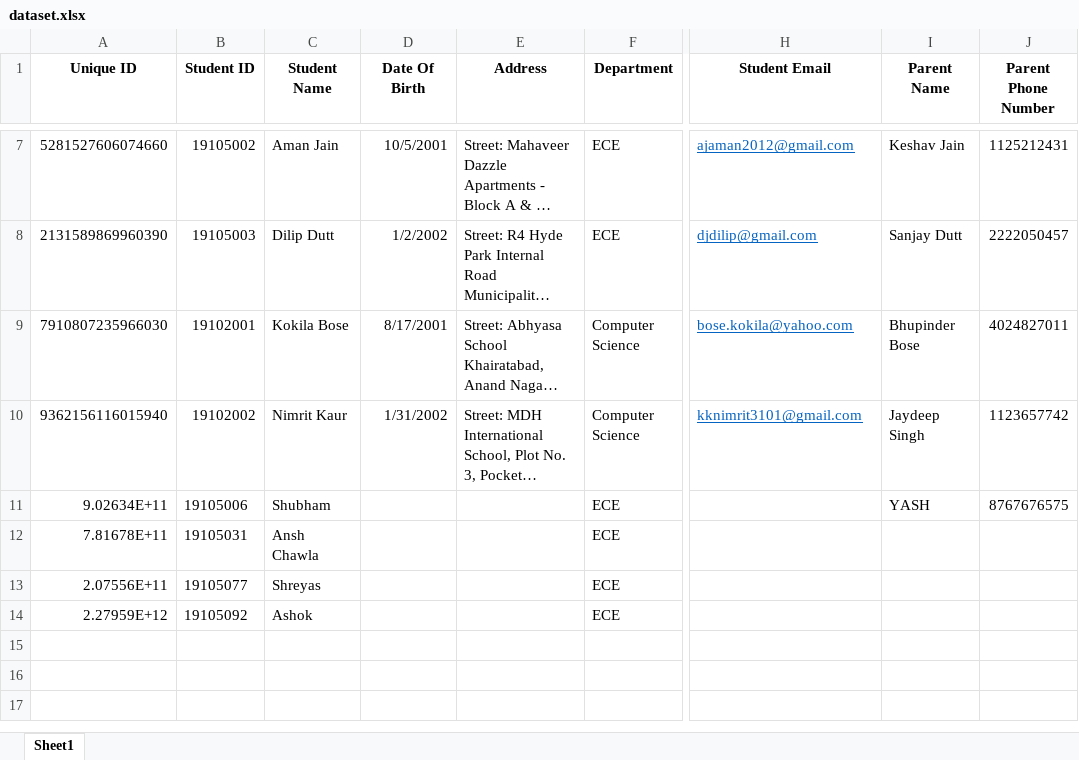
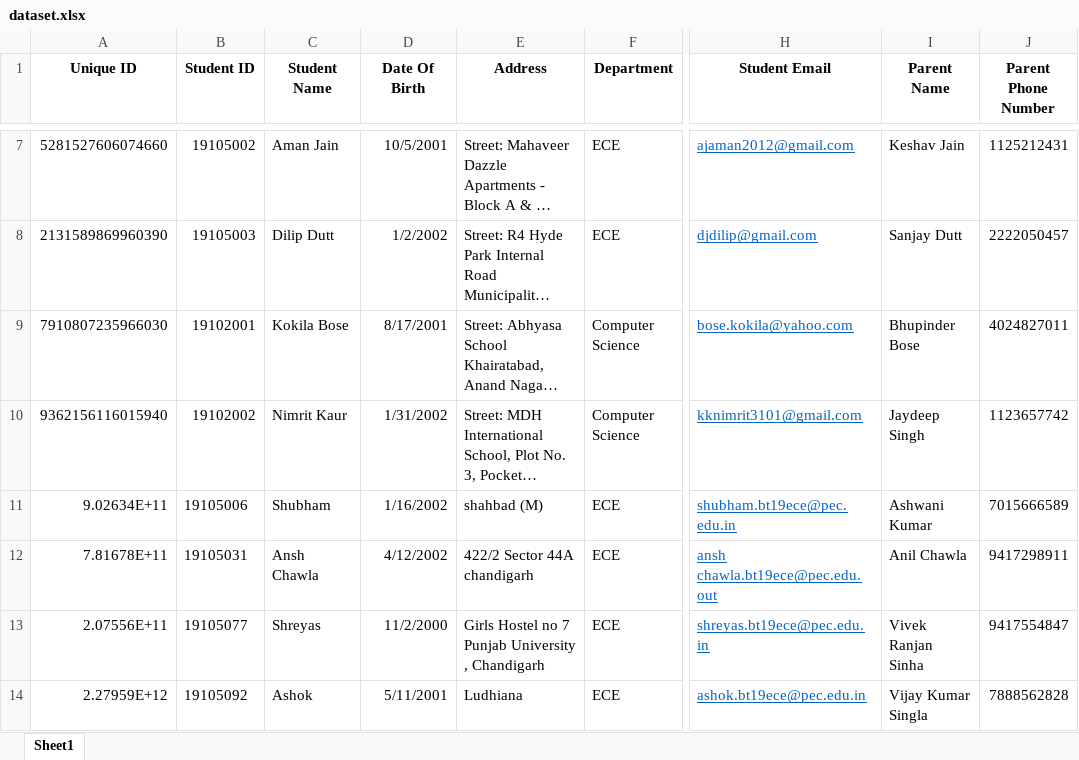
Before and after one commit to anshchawla521/major_project, an Excel workbook: dataset.xlsx, sheet Sheet1, drawn as a sheet; only a part is shown, gaps mark what is left out; long unchanged cells end in …; values as stored, in another font and other column widths than the file's, no borders; the diff names each change by its address in the sheet, - before the commit and + after, or states it on an @@ line.

Commit message:
update Database

```diff
--- a/dataset.xlsx (sheet Sheet1)
+++ b/dataset.xlsx (sheet Sheet1)
-D11 (Date Of Birth): (empty)
+D11 (Date Of Birth): 1/16/2002
-E11 (Address): (empty)
+E11 (Address): shahbad (M)
-H11 (Student Email): (empty)
+H11 (Student Email): shubham.bt19ece@pec.edu.in
-I11 (Parent Name): YASH
+I11 (Parent Name): Ashwani Kumar
-J11 (Parent Phone Number): 8767676575
+J11 (Parent Phone Number): 7015666589
-D12 (Date Of Birth): (empty)
+D12 (Date Of Birth): 4/12/2002
-E12 (Address): (empty)
+E12 (Address): 422/2 Sector 44A chandigarh
-H12 (Student Email): (empty)
+H12 (Student Email): ansh chawla.bt19ece@pec.edu.out
-I12 (Parent Name): (empty)
+I12 (Parent Name): Anil Chawla
-J12 (Parent Phone Number): (empty)
+J12 (Parent Phone Number): 9417298911
-D13 (Date Of Birth): (empty)
+D13 (Date Of Birth): 11/2/2000
-E13 (Address): (empty)
+E13 (Address): Girls Hostel no 7 Punjab University , Chandigarh
-H13 (Student Email): (empty)
+H13 (Student Email): shreyas.bt19ece@pec.edu.in
-I13 (Parent Name): (empty)
+I13 (Parent Name): Vivek Ranjan Sinha
-J13 (Parent Phone Number): (empty)
+J13 (Parent Phone Number): 9417554847
-D14 (Date Of Birth): (empty)
+D14 (Date Of Birth): 5/11/2001
-E14 (Address): (empty)
+E14 (Address): Ludhiana
-H14 (Student Email): (empty)
+H14 (Student Email): ashok.bt19ece@pec.edu.in
-I14 (Parent Name): (empty)
+I14 (Parent Name): Vijay Kumar Singla
-J14 (Parent Phone Number): (empty)
+J14 (Parent Phone Number): 7888562828
```
